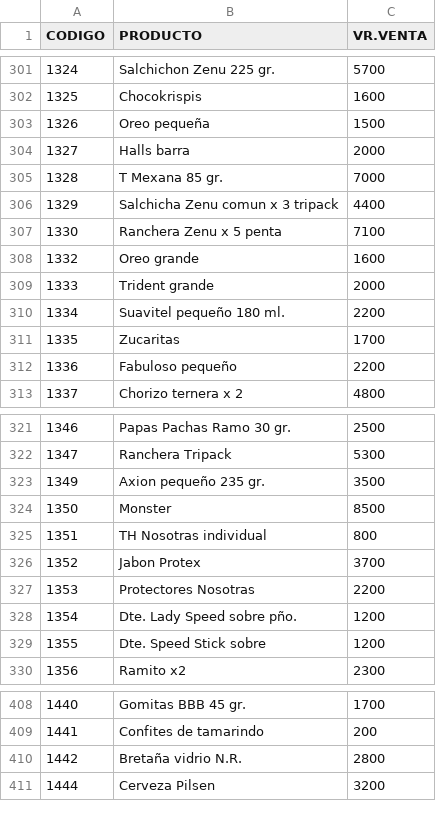
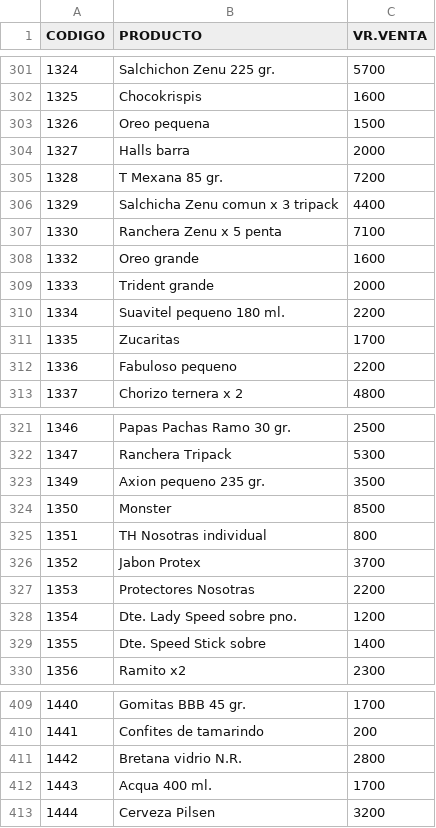
Before and after one commit to jhonmario79-stack/Lista-precio, a CSV file: productos.csv, drawn as a sheet; only a part is shown, gaps mark what is left out; addresses are those after the commit; the diff covers the shown part only; the diff names each change by its address in the sheet, - before the commit and + after, or states it on an @@ line.

```diff
--- a/productos.csv
+++ b/productos.csv
-B303 (PRODUCTO): Oreo pequeña
+B303 (PRODUCTO): Oreo pequena
-C305 (VR.VENTA): 7000
+C305 (VR.VENTA): 7200
-B310 (PRODUCTO): Suavitel pequeño 180 ml.
+B310 (PRODUCTO): Suavitel pequeno 180 ml.
-B312 (PRODUCTO): Fabuloso pequeño
+B312 (PRODUCTO): Fabuloso pequeno
-B323 (PRODUCTO): Axion pequeño 235 gr.
+B323 (PRODUCTO): Axion pequeno 235 gr.
-B328 (PRODUCTO): Dte. Lady Speed sobre pño.
+B328 (PRODUCTO): Dte. Lady Speed sobre pno.
-C329 (VR.VENTA): 1200
+C329 (VR.VENTA): 1400
-B411 (PRODUCTO): Bretaña vidrio N.R.
+B411 (PRODUCTO): Bretana vidrio N.R.
+row 412: 1443 | Acqua 400 ml. | 1700
```
Also changed, not shown: 1 added row and 56 edited cells elsewhere in this file.
